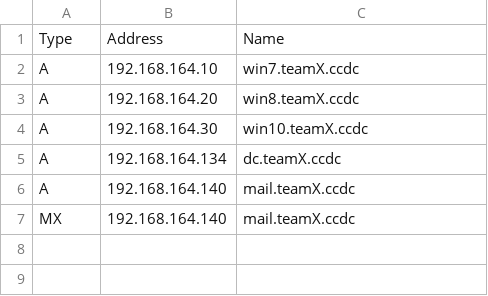
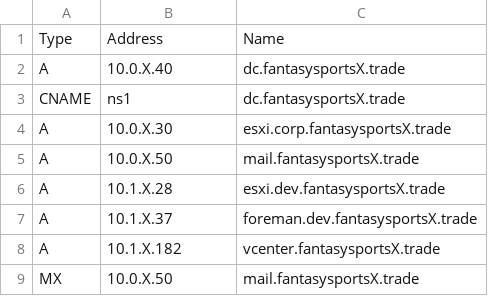
Before and after one commit to bjh7242/NECCDC-2017-Configs, a CSV file: ansible/playbooks/scripts/DNSRecords.csv, drawn as a sheet.

Commit message:
updated DNS script to reflect the format of the blue team domain names

```diff
--- a/ansible/playbooks/scripts/DNSRecords.csv
+++ b/ansible/playbooks/scripts/DNSRecords.csv
@@ -1,7 +1,9 @@
 Type,Address,Name
-A,192.168.164.10,win7.teamX.ccdc
-A,192.168.164.20,win8.teamX.ccdc
-A,192.168.164.30,win10.teamX.ccdc
-A,192.168.164.134,dc.teamX.ccdc
-A,192.168.164.140,mail.teamX.ccdc
-MX,192.168.164.140,mail.teamX.ccdc
+A,10.0.X.40,dc.fantasysportsX.trade
+CNAME,ns1,dc.fantasysportsX.trade
+A,10.0.X.30,esxi.corp.fantasysportsX.trade
+A,10.0.X.50,mail.fantasysportsX.trade
+A,10.1.X.28,esxi.dev.fantasysportsX.trade
+A,10.1.X.37,foreman.dev.fantasysportsX.trade
+A,10.1.X.182,vcenter.fantasysportsX.trade
+MX,10.0.X.50,mail.fantasysportsX.trade
```
Also changed, not shown: 1 other file.
